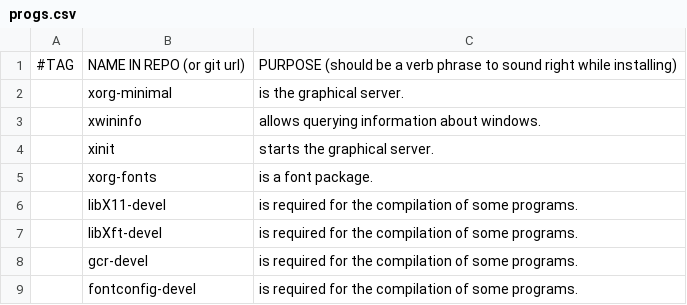
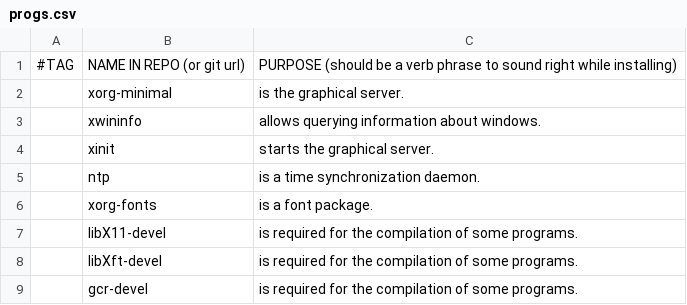
Before and after one commit to PlatinumClaridge/LARBS, a CSV file: progs.csv, drawn as a sheet; only a part is shown; the shorter side is filled out with more unchanged rows; the diff names each change by its address in the sheet, - before the commit and + after, or states it on an @@ line.

Commit message:
time sync

```diff
--- a/progs.csv
+++ b/progs.csv
+row 5:  | ntp | is a time synchronization daemon.
```
Also changed, not shown: 1 other file.
